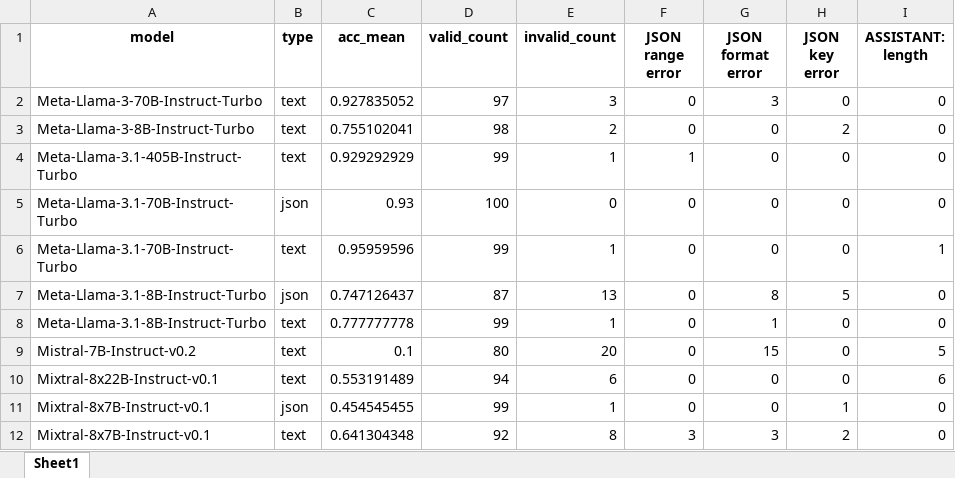
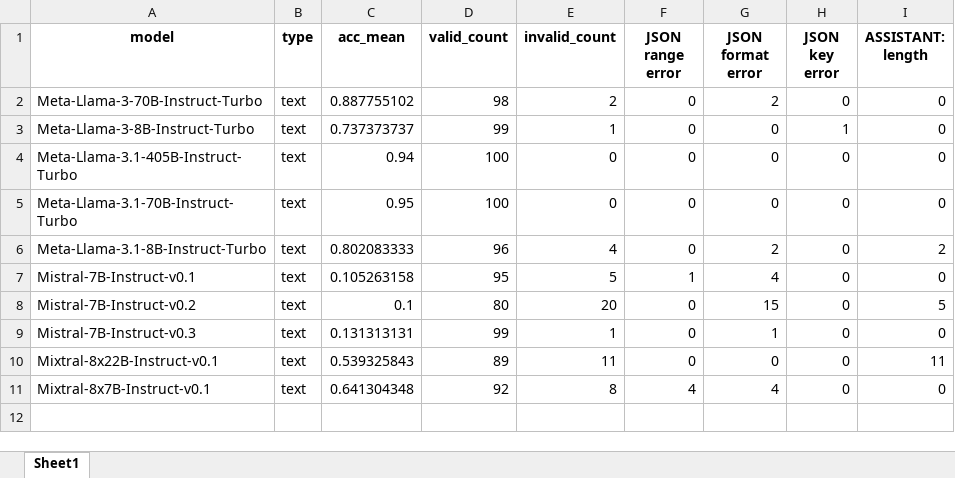
Before and after one commit to chrisjihee/concept-based-reasoning, an Excel workbook: evaluation/GSM8k/evaluation-MR-gen-100@1.xlsx, sheet Sheet1, drawn as a sheet; values as stored, in another font and other column widths than the file's, no borders; removed rows and columns are numbered as before the commit, all else as after; the diff names each change by its address in the sheet, - before the commit and + after, or states it on an @@ line.

```diff
--- a/evaluation/GSM8k/evaluation-MR-gen-100@1.xlsx (sheet Sheet1)
+++ b/evaluation/GSM8k/evaluation-MR-gen-100@1.xlsx (sheet Sheet1)
-row 2: Meta-Llama-3-70B-Instruct-Turbo | text | 0.927835052 | 97 | 3 | 0 | 3 | 0 | 0
-A2 (model): Meta-Llama-3-8B-Instruct-Turbo
+A2 (model): Meta-Llama-3-70B-Instruct-Turbo
-C2 (acc_mean): 0.755102041
+C2 (acc_mean): 0.887755102
-G2 (JSON format error): 0
+G2 (JSON format error): 2
-H2 (JSON key error): 2
+H2 (JSON key error): 0
-A3 (model): Meta-Llama-3.1-405B-Instruct-Turbo
+A3 (model): Meta-Llama-3-8B-Instruct-Turbo
-C3 (acc_mean): 0.929292929
+C3 (acc_mean): 0.737373737
-F3 (JSON range error): 1
+F3 (JSON range error): 0
-H3 (JSON key error): 0
+H3 (JSON key error): 1
-A4 (model): Meta-Llama-3.1-70B-Instruct-Turbo
+A4 (model): Meta-Llama-3.1-405B-Instruct-Turbo
-B4 (type): json
+B4 (type): text
-C4 (acc_mean): 0.93
+C4 (acc_mean): 0.94
-C5 (acc_mean): 0.95959596
+C5 (acc_mean): 0.95
-D5 (valid_count): 99
+D5 (valid_count): 100
-E5 (invalid_count): 1
+E5 (invalid_count): 0
-I5 (ASSISTANT: length): 1
+I5 (ASSISTANT: length): 0
-row 7: Meta-Llama-3.1-8B-Instruct-Turbo | json | 0.747126437 | 87 | 13 | 0 | 8 | 5 | 0
-row 8: Meta-Llama-3.1-8B-Instruct-Turbo | text | 0.777777778 | 99 | 1 | 0 | 1 | 0 | 0
+row 6: Meta-Llama-3.1-8B-Instruct-Turbo | text | 0.802083333 | 96 | 4 | 0 | 2 | 0 | 2
+row 7: Mistral-7B-Instruct-v0.1 | text | 0.105263158 | 95 | 5 | 1 | 4 | 0 | 0
+row 9: Mistral-7B-Instruct-v0.3 | text | 0.131313131 | 99 | 1 | 0 | 1 | 0 | 0
-C10 (acc_mean): 0.553191489
+C10 (acc_mean): 0.539325843
-D10 (valid_count): 94
+D10 (valid_count): 89
-E10 (invalid_count): 6
+E10 (invalid_count): 11
-I10 (ASSISTANT: length): 6
+I10 (ASSISTANT: length): 11
-row 11: Mixtral-8x7B-Instruct-v0.1 | json | 0.454545455 | 99 | 1 | 0 | 0 | 1 | 0
-F11 (JSON range error): 3
+F11 (JSON range error): 4
-G11 (JSON format error): 3
+G11 (JSON format error): 4
-H11 (JSON key error): 2
+H11 (JSON key error): 0
```
Also changed, not shown: evaluation/GSM8k/evaluation-MR-gen-100@2.xlsx, evaluation/GSM8k/evaluation-MR-gen-100@3.xlsx, 3 other files.
